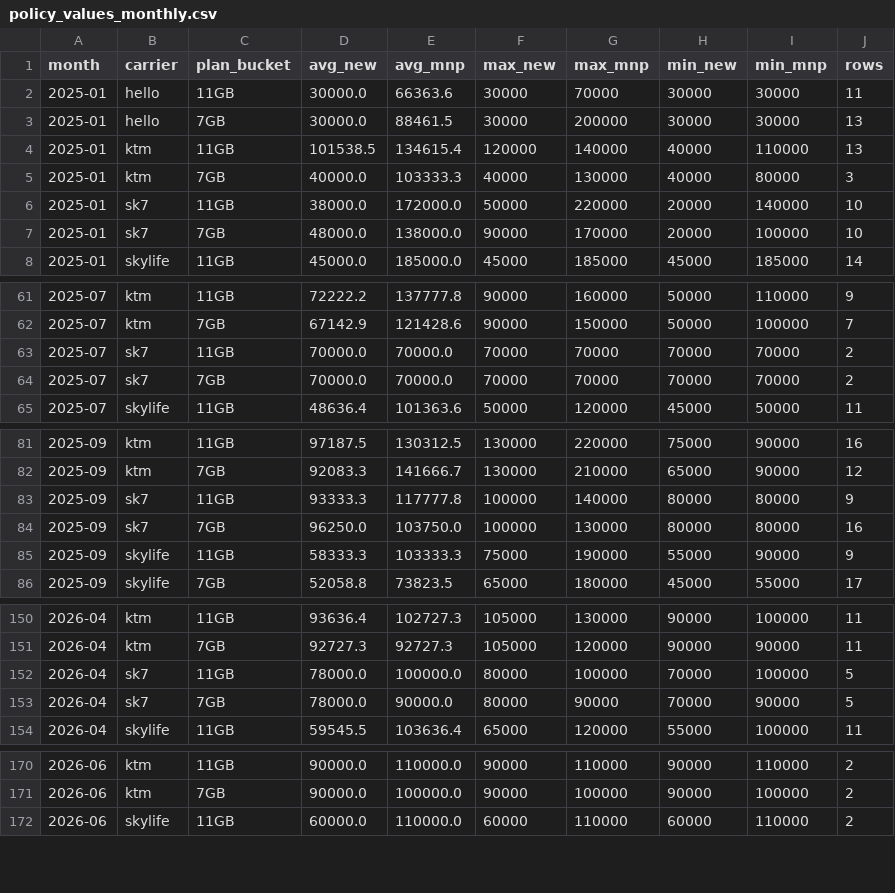
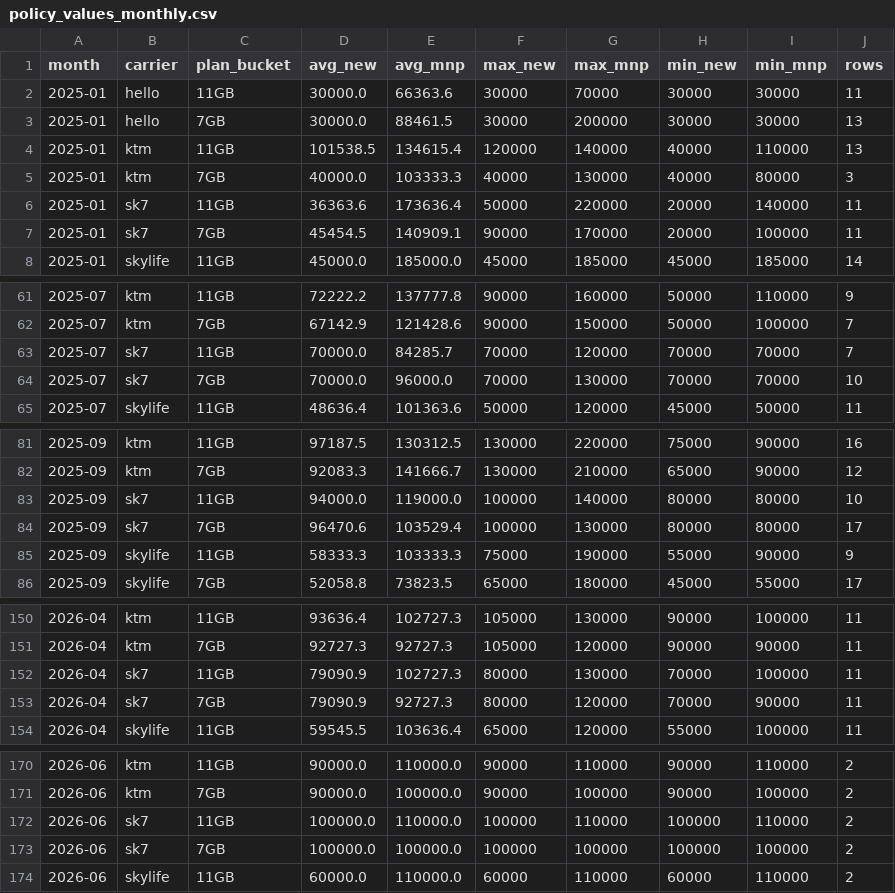
Before and after one commit to rlawlsdn090-coder/phone-policy-dashboard, a CSV file: data/exports/policy_values_monthly.csv, drawn as a sheet; only a part is shown, gaps mark what is left out; the diff covers the shown part only.

```diff
--- a/data/exports/policy_values_monthly.csv
+++ b/data/exports/policy_values_monthly.csv
@@ -5,4 +5,4 @@
 2025-01,ktm,7GB,40000.0,103333.3,40000,130000,40000,80000,3
-2025-01,sk7,11GB,38000.0,172000.0,50000,220000,20000,140000,10
-2025-01,sk7,7GB,48000.0,138000.0,90000,170000,20000,100000,10
+2025-01,sk7,11GB,36363.6,173636.4,50000,220000,20000,140000,11
+2025-01,sk7,7GB,45454.5,140909.1,90000,170000,20000,100000,11
 2025-01,skylife,11GB,45000.0,185000.0,45000,185000,45000,185000,14
@@ -62,4 +62,4 @@
 2025-07,ktm,7GB,67142.9,121428.6,90000,150000,50000,100000,7
-2025-07,sk7,11GB,70000.0,70000.0,70000,70000,70000,70000,2
-2025-07,sk7,7GB,70000.0,70000.0,70000,70000,70000,70000,2
+2025-07,sk7,11GB,70000.0,84285.7,70000,120000,70000,70000,7
+2025-07,sk7,7GB,70000.0,96000.0,70000,130000,70000,70000,10
 2025-07,skylife,11GB,48636.4,101363.6,50000,120000,45000,50000,11
@@ -82,4 +82,4 @@
 2025-09,ktm,7GB,92083.3,141666.7,130000,210000,65000,90000,12
-2025-09,sk7,11GB,93333.3,117777.8,100000,140000,80000,80000,9
-2025-09,sk7,7GB,96250.0,103750.0,100000,130000,80000,80000,16
+2025-09,sk7,11GB,94000.0,119000.0,100000,140000,80000,80000,10
+2025-09,sk7,7GB,96470.6,103529.4,100000,130000,80000,80000,17
 2025-09,skylife,11GB,58333.3,103333.3,75000,190000,55000,90000,9
@@ -151,4 +151,4 @@
 2026-04,ktm,7GB,92727.3,92727.3,105000,120000,90000,90000,11
-2026-04,sk7,11GB,78000.0,100000.0,80000,100000,70000,100000,5
-2026-04,sk7,7GB,78000.0,90000.0,80000,90000,70000,90000,5
+2026-04,sk7,11GB,79090.9,102727.3,80000,130000,70000,100000,11
+2026-04,sk7,7GB,79090.9,92727.3,80000,120000,70000,90000,11
 2026-04,skylife,11GB,59545.5,103636.4,65000,120000,55000,100000,11
@@ -171,2 +171,4 @@
 2026-06,ktm,7GB,90000.0,100000.0,90000,100000,90000,100000,2
+2026-06,sk7,11GB,100000.0,110000.0,100000,110000,100000,110000,2
+2026-06,sk7,7GB,100000.0,100000.0,100000,100000,100000,100000,2
 2026-06,skylife,11GB,60000.0,110000.0,60000,110000,60000,110000,2
```
Also changed, not shown: 41 edited cells elsewhere in this file, data/exports/review_priority.csv, docs/data/exports/policy_values_monthly.csv, 23 other files.
